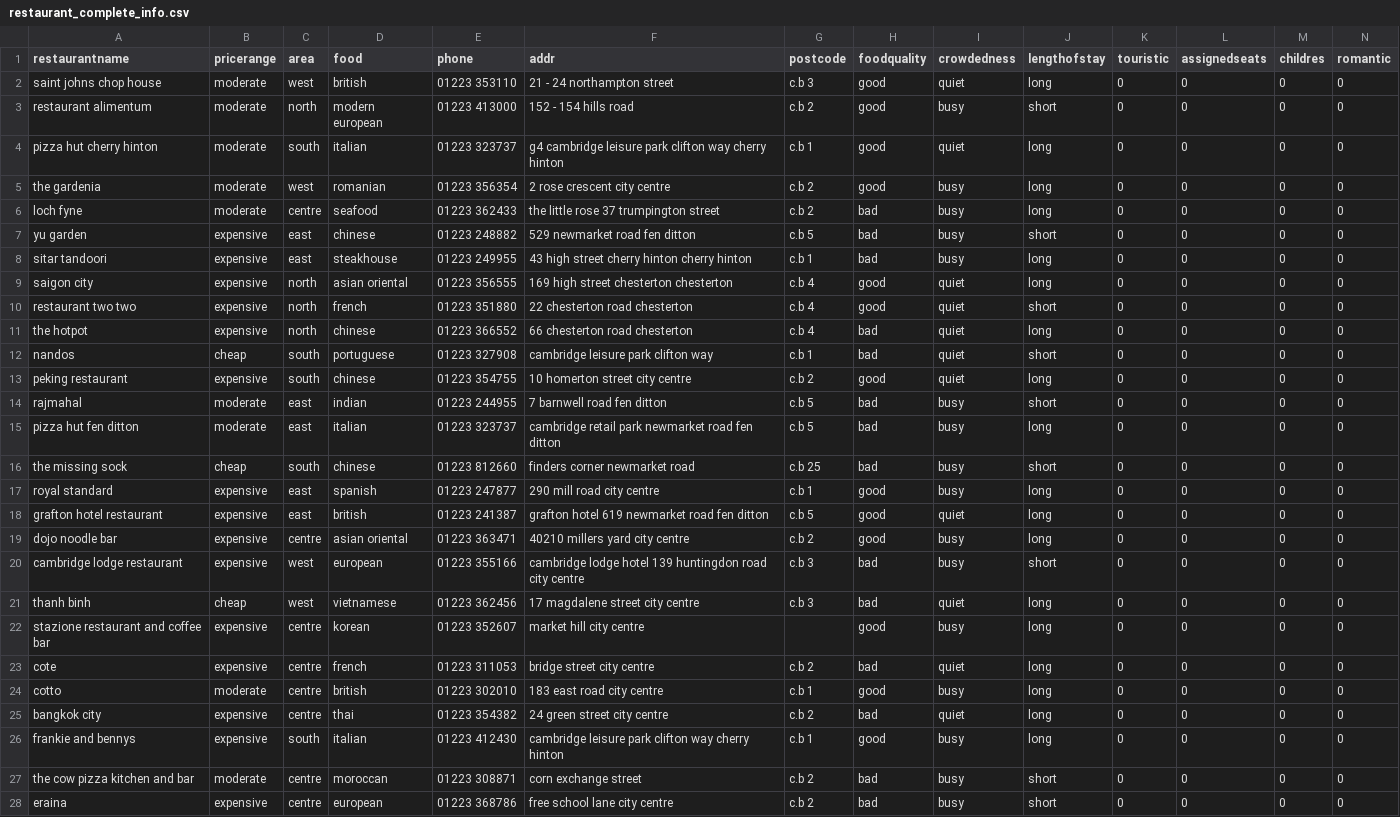
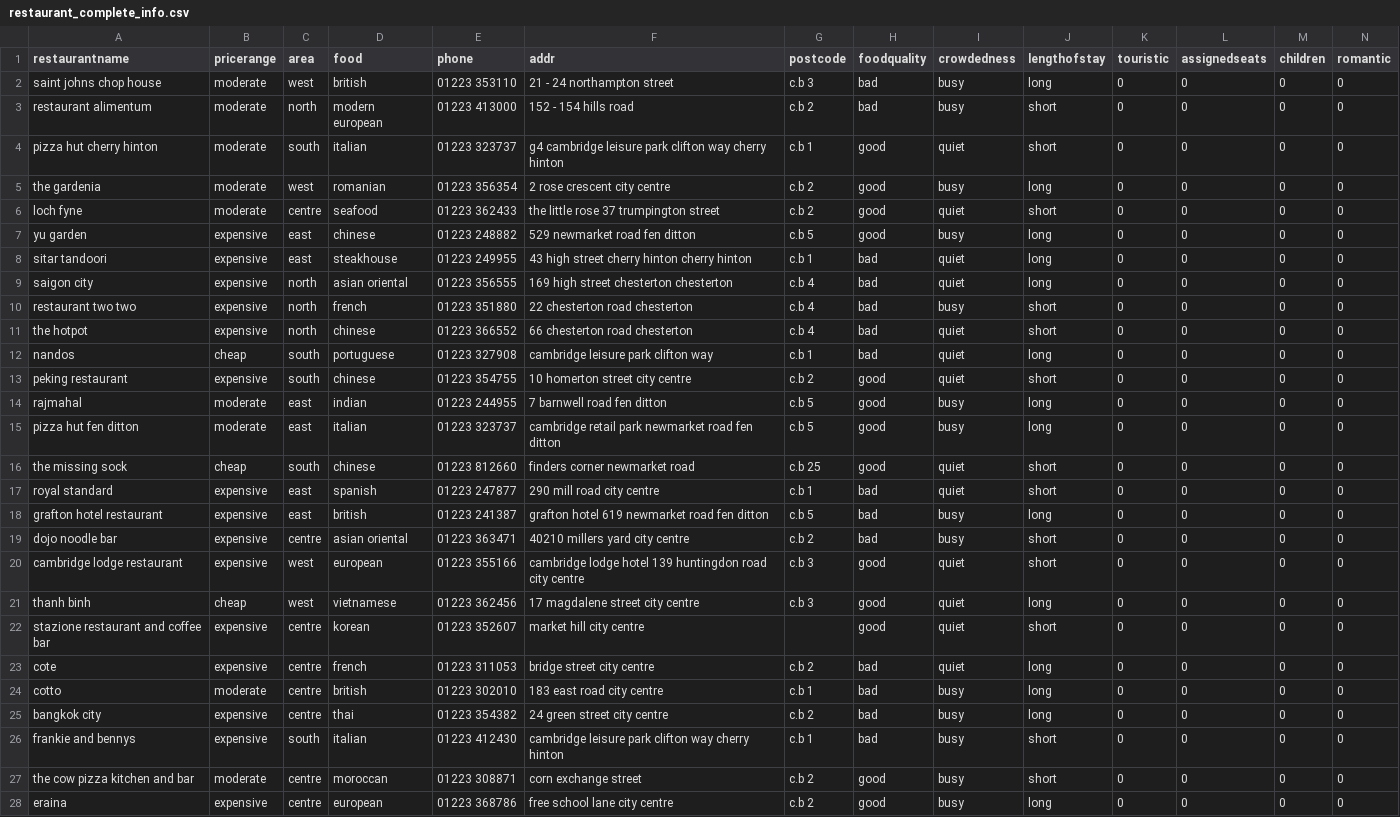
Before and after one commit to alexia-nt/Restaurant-Recommendations-Dialog-System, a CSV file: data/restaurant_complete_info.csv, drawn as a sheet; only a part is shown; the diff covers the shown part only; the diff names each change by its address in the sheet, - before the commit and + after, or states it on an @@ line.

```diff
--- a/data/restaurant_complete_info.csv
+++ b/data/restaurant_complete_info.csv
-M1: childres
+M1: children
-H2:H3 (foodquality): good
+H2:H3 (foodquality): bad
-I2 (crowdedness): quiet
+I2 (crowdedness): busy
-J4 (lengthofstay): long
+J4 (lengthofstay): short
-H6:H7 (foodquality): bad
+H6:H7 (foodquality): good
-I6 (crowdedness): busy
+I6 (crowdedness): quiet
-J6 (lengthofstay): long
+J6 (lengthofstay): short
-J7 (lengthofstay): short
+J7 (lengthofstay): long
-I8 (crowdedness): busy
+I8 (crowdedness): quiet
-H9:H10 (foodquality): good
+H9:H10 (foodquality): bad
-I10 (crowdedness): quiet
+I10 (crowdedness): busy
-J11 (lengthofstay): long
+J11 (lengthofstay): short
-J12 (lengthofstay): short
+J12 (lengthofstay): long
-J13 (lengthofstay): long
+J13 (lengthofstay): short
-H14:H16 (foodquality): bad
+H14:H16 (foodquality): good
-J14 (lengthofstay): short
+J14 (lengthofstay): long
-I16:I17 (crowdedness): busy
+I16:I17 (crowdedness): quiet
-H17:H19 (foodquality): good
+H17:H19 (foodquality): bad
-J17 (lengthofstay): long
+J17 (lengthofstay): short
-I18 (crowdedness): quiet
+I18 (crowdedness): busy
-J19 (lengthofstay): long
+J19 (lengthofstay): short
-H20:H21 (foodquality): bad
+H20:H21 (foodquality): good
-I20 (crowdedness): busy
+I20 (crowdedness): quiet
-I22 (crowdedness): busy
+I22 (crowdedness): quiet
-J22 (lengthofstay): long
+J22 (lengthofstay): short
-H24 (foodquality): good
+H24 (foodquality): bad
-I25 (crowdedness): quiet
+I25 (crowdedness): busy
-H26 (foodquality): good
+H26 (foodquality): bad
-J26 (lengthofstay): long
+J26 (lengthofstay): short
-H27:H28 (foodquality): bad
+H27:H28 (foodquality): good
-J28 (lengthofstay): short
+J28 (lengthofstay): long
```
Also changed, not shown: 116 edited cells elsewhere in this file, 1 other file.
